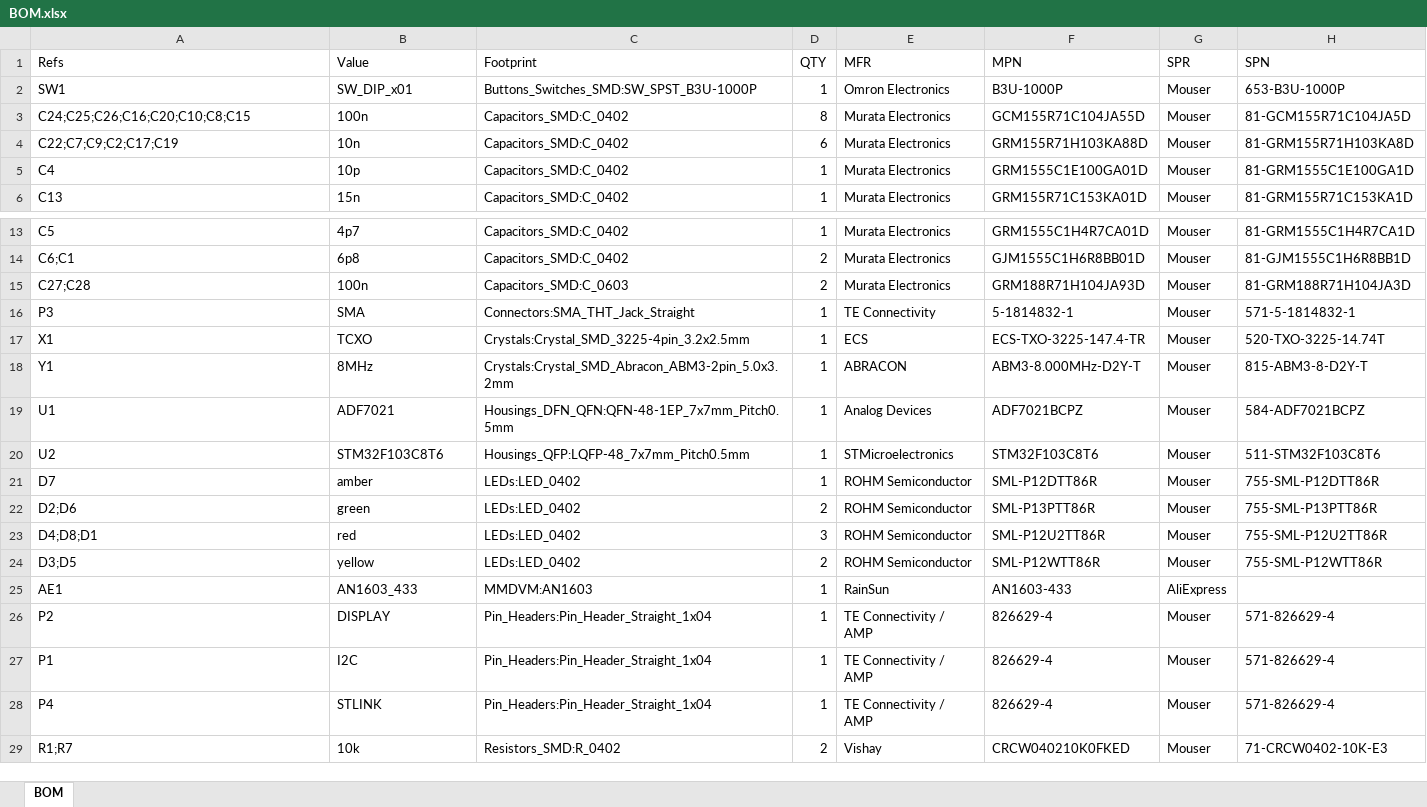
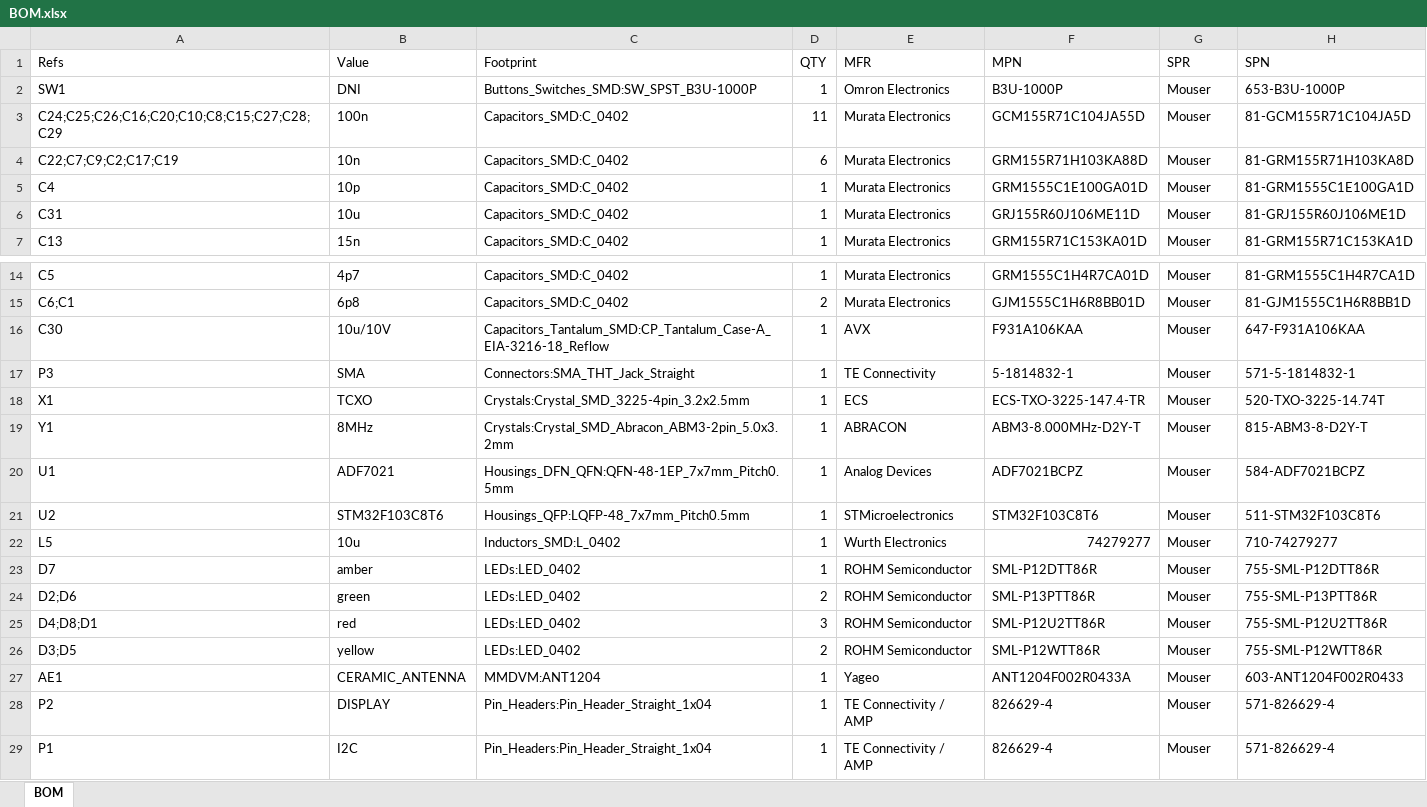
Before and after one commit to mathisschmieder/MMDVM_HS_Hat, an Excel workbook: BOM.xlsx, sheet BOM, drawn as a sheet; only a part is shown, gaps mark what is left out; the shorter side is filled out with more unchanged rows; values as stored, in another font and other column widths than the file's, no borders; removed rows and columns are numbered as before the commit, all else as after; the diff names each change by its address in the sheet, - before the commit and + after, or states it on an @@ line.

```diff
--- a/BOM.xlsx (sheet BOM)
+++ b/BOM.xlsx (sheet BOM)
-B2 (Value): SW_DIP_x01
+B2 (Value): DNI
-A3 (Refs): C24;C25;C26;C16;C20;C10;C8;C15
+A3 (Refs): C24;C25;C26;C16;C20;C10;C8;C15;C27;C28;C29
-D3 (QTY): 8
+D3 (QTY): 11
+row 6: C31 | 10u | Capacitors_SMD:C_0402 | 1 | Murata Electronics | GRJ155R60J106ME11D | Mouser | 81-GRJ155R60J106ME1D
-row 15: C27;C28 | 100n | Capacitors_SMD:C_0603 | 2 | Murata Electronics | GRM188R71H104JA93D | Mouser | 81-GRM188R71H104JA3D
+row 16: C30 | 10u/10V | Capacitors_Tantalum_SMD:CP_Tantalum_Case-A_EIA-3216-18_Reflow | 1 | AVX | F931A106KAA | Mouser | 647-F931A106KAA
+row 22: L5 | 10u | Inductors_SMD:L_0402 | 1 | Wurth Electronics | 74279277 | Mouser | 710-74279277
-B27 (Value): AN1603_433
+B27 (Value): CERAMIC_ANTENNA
-C27 (Footprint): MMDVM:AN1603
+C27 (Footprint): MMDVM:ANT1204
-E27 (MFR): RainSun
+E27 (MFR): Yageo
-F27 (MPN): AN1603-433
+F27 (MPN): ANT1204F002R0433A
-G27 (SPR): AliExpress
+G27 (SPR): Mouser
-H27 (SPN): (empty)
+H27 (SPN): 603-ANT1204F002R0433
```
Also changed, not shown: 4 other files.
